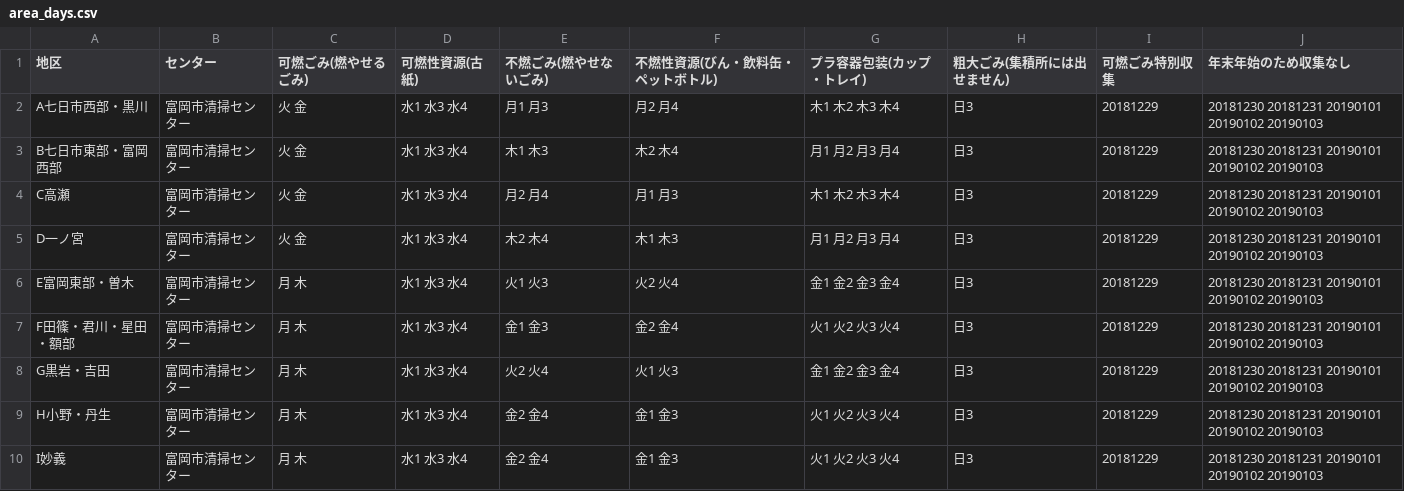
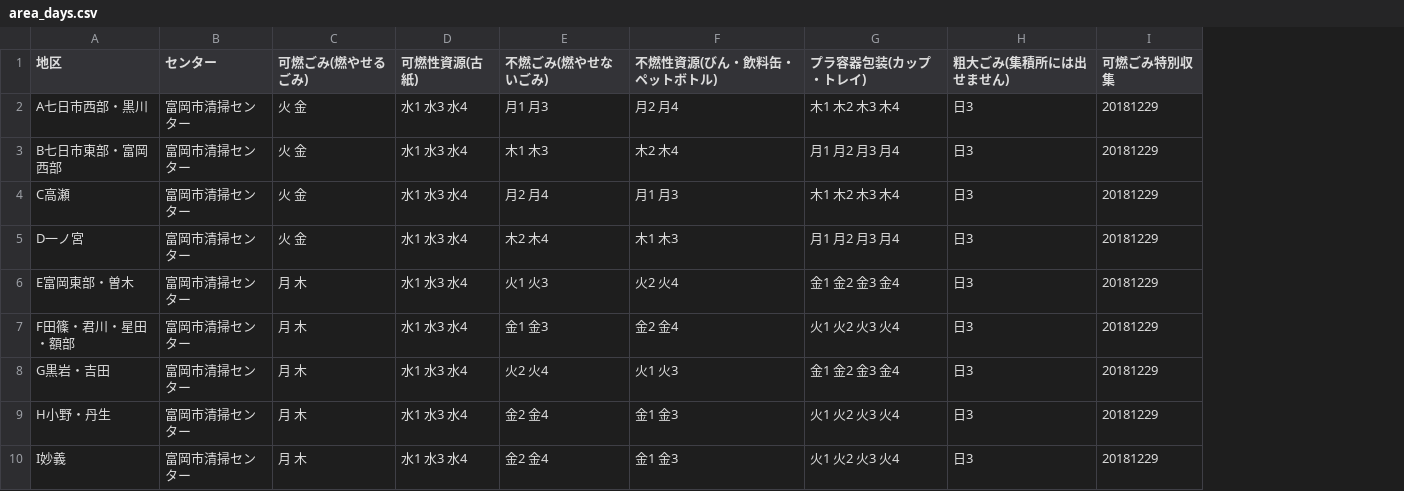
Before and after one commit to tomiokacity/5374, a CSV file: data/area_days.csv, drawn as a sheet; the diff names each change by its address in the sheet, - before the commit and + after, or states it on an @@ line.

Commit message:
Update area_days.csv

```diff
--- a/data/area_days.csv
+++ b/data/area_days.csv
-column J (年末年始のため収集なし), rows 2-10: all 20181230 20181231 20190101 20190102 20190103
```
